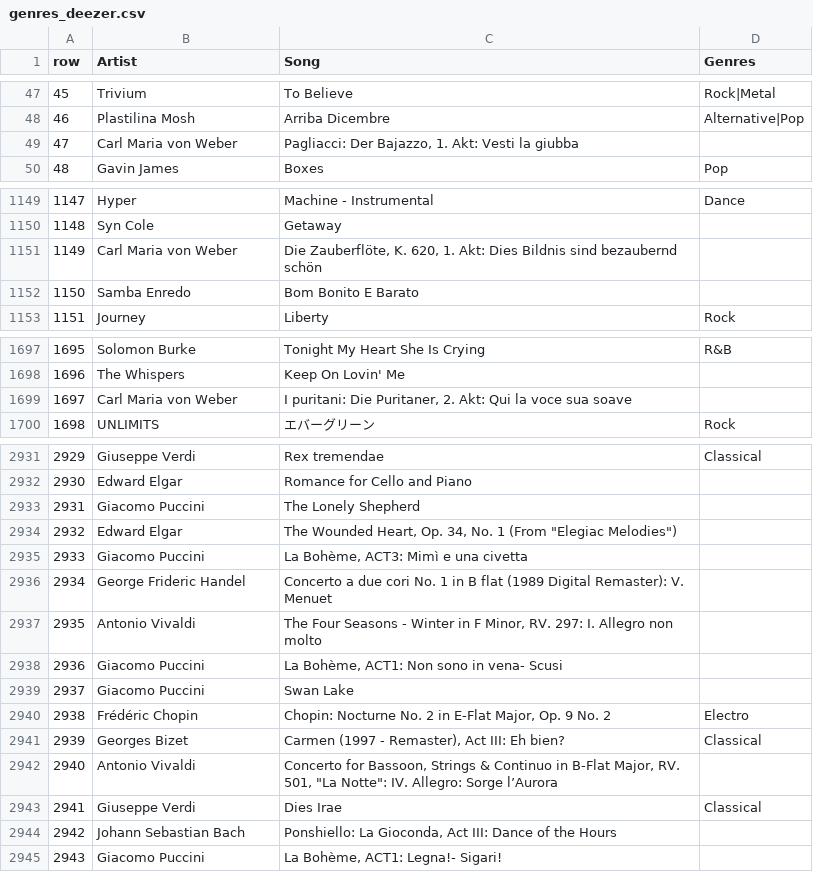
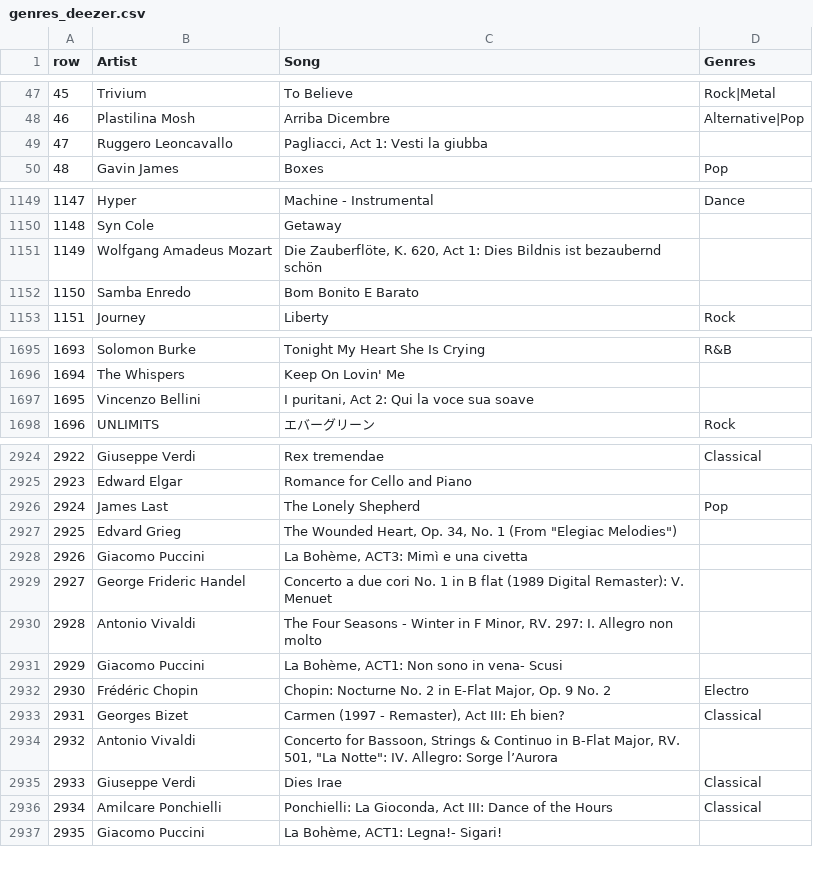
Before and after one commit to Aurelien-Choron/museme, a CSV file: data/genres_deezer.csv, drawn as a sheet; only a part is shown, gaps mark what is left out; removed rows and columns are numbered as before the commit, all else as after; the diff covers the shown part only; the diff names each change by its address in the sheet, - before the commit and + after, or states it on an @@ line.

```diff
--- a/data/genres_deezer.csv
+++ b/data/genres_deezer.csv
-row 49: 47 | Carl Maria von Weber | Pagliacci: Der Bajazzo, 1. Akt: Vesti la giubba
+row 49: 47 | Ruggero Leoncavallo | Pagliacci, Act 1: Vesti la giubba
-row 1151: 1149 | Carl Maria von Weber | Die Zauberflöte, K. 620, 1. Akt: Dies Bildnis sind bezaubernd schön
+row 1151: 1149 | Wolfgang Amadeus Mozart | Die Zauberflöte, K. 620, Act 1: Dies Bildnis ist bezaubernd schön
@@ column A (row) renumbered from row 1176 down @@
-row 1699: 1697 | Carl Maria von Weber | I puritani: Die Puritaner, 2. Akt: Qui la voce sua soave
+row 1697: 1695 | Vincenzo Bellini | I puritani, Act 2: Qui la voce sua soave
-B2926 (Artist): Giacomo Puccini
+B2926 (Artist): James Last
-D2926 (Genres): (empty)
+D2926 (Genres): Pop
-B2927 (Artist): Edward Elgar
+B2927 (Artist): Edvard Grieg
-row 2939: 2937 | Giacomo Puccini | Swan Lake
-row 2944: 2942 | Johann Sebastian Bach | Ponshiello: La Gioconda, Act III: Dance of the Hours
+row 2936: 2934 | Amilcare Ponchielli | Ponchielli: La Gioconda, Act III: Dance of the Hours | Classical
```
Also changed, not shown: 6 added rows, 13 removed rows and 32 edited cells elsewhere in this file, data/genres_2021.csv, data/spotify_ids.csv, 13 other files.
